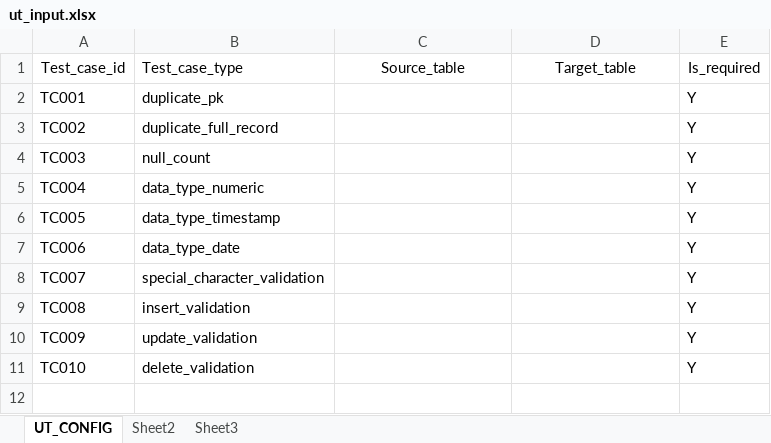
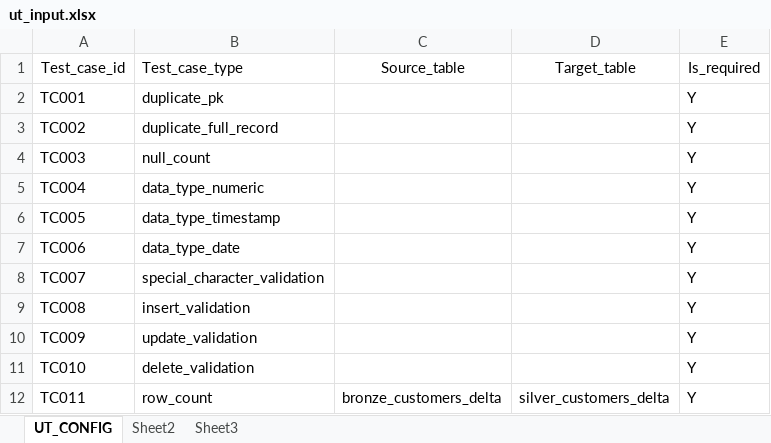
Before and after one commit to datalabs100/ut-framework, an Excel workbook: input/ut_input.xlsx, sheet UT_CONFIG, drawn as a sheet; values as stored, in another font and other column widths than the file's, no borders; the diff names each change by its address in the sheet, - before the commit and + after, or states it on an @@ line.

```diff
--- a/input/ut_input.xlsx (sheet UT_CONFIG)
+++ b/input/ut_input.xlsx (sheet UT_CONFIG)
+row 12: TC011 | row_count | bronze_customers_delta | silver_customers_delta | Y
```
Also changed, not shown: user/input/ut_input.xlsx, 5 other files.
